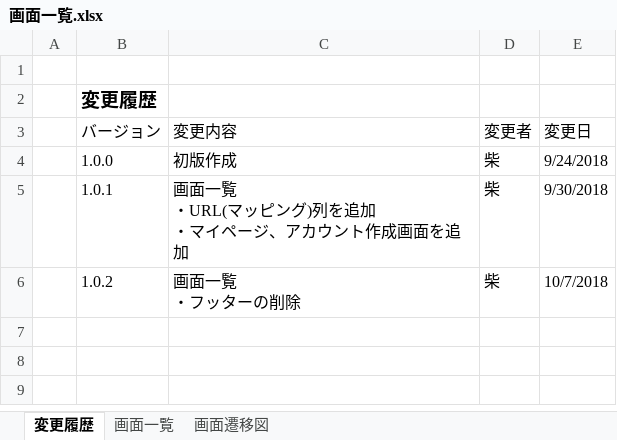
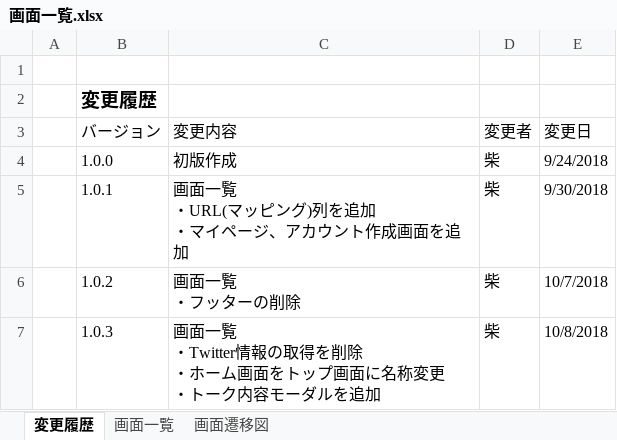
Before and after one commit to eternalhiima/documents, an Excel workbook: 20.開発/50.画面/10.画面一覧/画面一覧.xlsx, sheet 変更履歴, drawn as a sheet; values as stored, in another font and other column widths than the file's, no borders; ↵ is a line break in a cell; the diff names each change by its address in the sheet, - before the commit and + after, or states it on an @@ line.

Commit message:
[modify] 画面定義書の修正
・画面一覧.xlsx
・【eternal】画面定義書(トップ画面).xlsx
・【eternal】画面定義書(ランダム表示画面).xlsx

```diff
--- a/20.開発/50.画面/10.画面一覧/画面一覧.xlsx (sheet 変更履歴)
+++ b/20.開発/50.画面/10.画面一覧/画面一覧.xlsx (sheet 変更履歴)
+row 7:  | 1.0.3 | 画面一覧 ↵ ・Twitter情報の取得を削除 ↵ ・ホーム画面をトップ画面に名称変更 ↵ ・トーク内容モーダルを追加 | 柴 | 10/8/2018
```
Also changed, not shown: sheet 画面一覧, formulas that keep their value, 2 other files.
